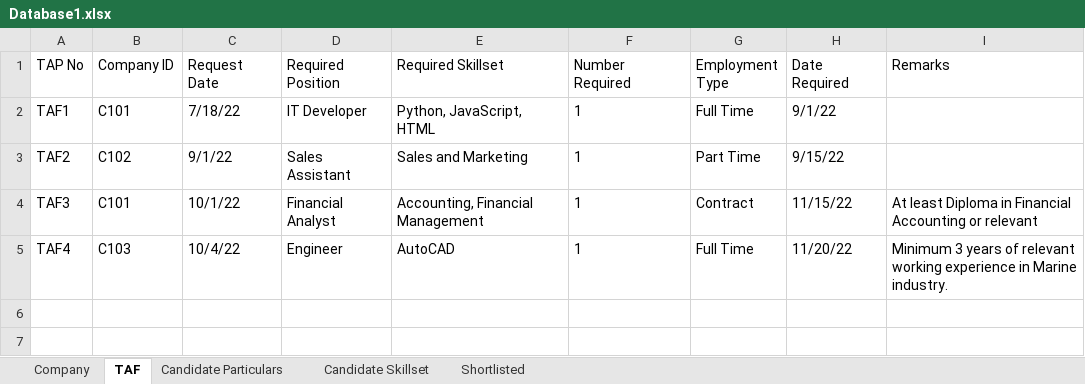
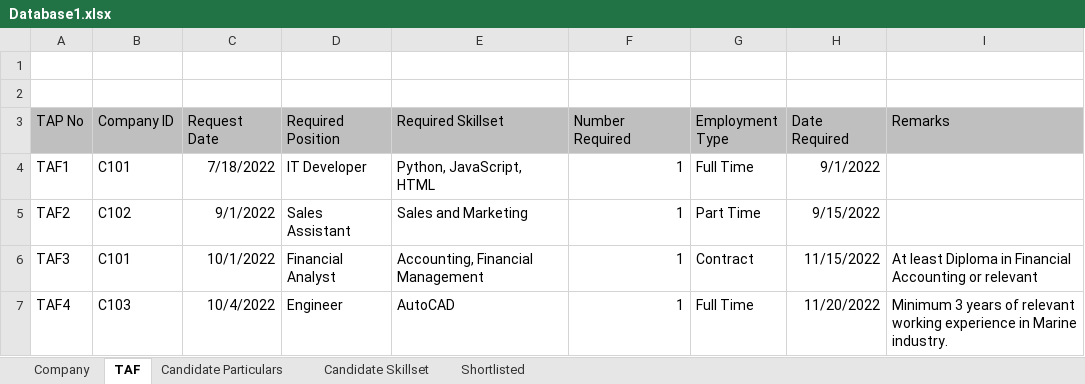
Before and after one commit to Kaleb-Nim/RPA_grp2, an Excel workbook: RPA CA3 Group 2 Robot/Database1.xlsx, sheet TAF, drawn as a sheet; values as stored, in another font and other column widths than the file's, no borders; addresses are those after the commit; the diff names each change by its address in the sheet, - before the commit and + after, or states it on an @@ line.

```diff
--- a/RPA CA3 Group 2 Robot/Database1.xlsx (sheet TAF)
+++ b/RPA CA3 Group 2 Robot/Database1.xlsx (sheet TAF)
+row 1: (empty)
+row 2: (empty)
-A3:I3 fill: none
+A3:I3 fill: #BFBFBF
-C4 (Request Date): 7/18/22
+C4 (Request Date): 7/18/2022
-F4:F7 alignment: left
+F4:F7 alignment: right
-H4 (Date Required): 9/1/22
+H4 (Date Required): 9/1/2022
-C5 (Request Date): 9/1/22
+C5 (Request Date): 9/1/2022
-H5 (Date Required): 9/15/22
+H5 (Date Required): 9/15/2022
-C6 (Request Date): 10/1/22
+C6 (Request Date): 10/1/2022
-H6 (Date Required): 11/15/22
+H6 (Date Required): 11/15/2022
-C7 (Request Date): 10/4/22
+C7 (Request Date): 10/4/2022
-H7 (Date Required): 11/20/22
+H7 (Date Required): 11/20/2022
```
Also changed, not shown: sheet Candidate Skillset, sheet Candidate Particulars, sheet Shortlisted, sheet Company, 12 other files.
